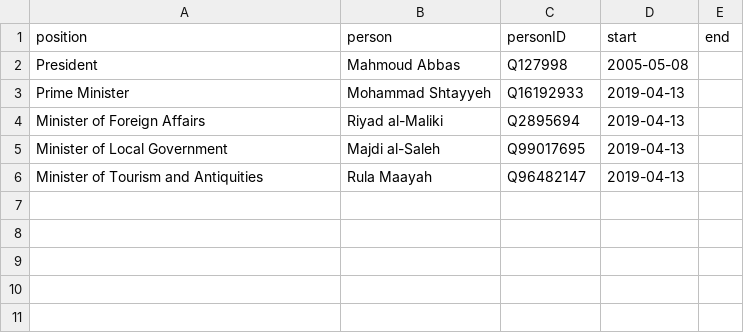
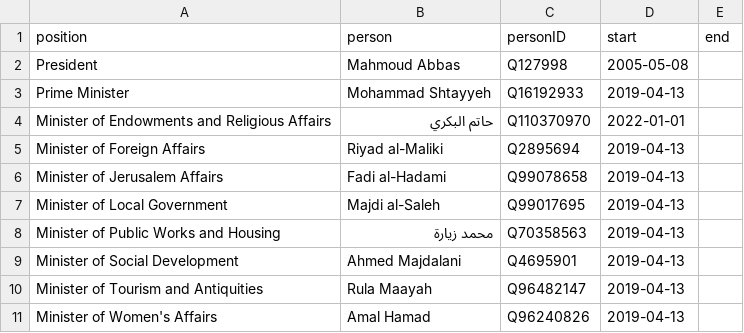
Before and after one commit to every-politician-scrapers/palestine, a CSV file: html/current.csv, drawn as a sheet.

```diff
--- a/html/current.csv
+++ b/html/current.csv
@@ -3,4 +3,9 @@ President,Mahmoud Abbas,Q127998,2005-05-08,
 Prime Minister,Mohammad Shtayyeh,Q16192933,2019-04-13,
+Minister of Endowments and Religious Affairs,حاتم البكري,Q110370970,2022-01-01,
 Minister of Foreign Affairs,Riyad al-Maliki,Q2895694,2019-04-13,
+Minister of Jerusalem Affairs,Fadi al-Hadami,Q99078658,2019-04-13,
 Minister of Local Government,Majdi al-Saleh,Q99017695,2019-04-13,
+Minister of Public Works and Housing,محمد زيارة,Q70358563,2019-04-13,
+Minister of Social Development,Ahmed Majdalani,Q4695901,2019-04-13,
 Minister of Tourism and Antiquities,Rula Maayah,Q96482147,2019-04-13,
+Minister of Women's Affairs,Amal Hamad,Q96240826,2019-04-13,
```
Also changed, not shown: 9 other files.
